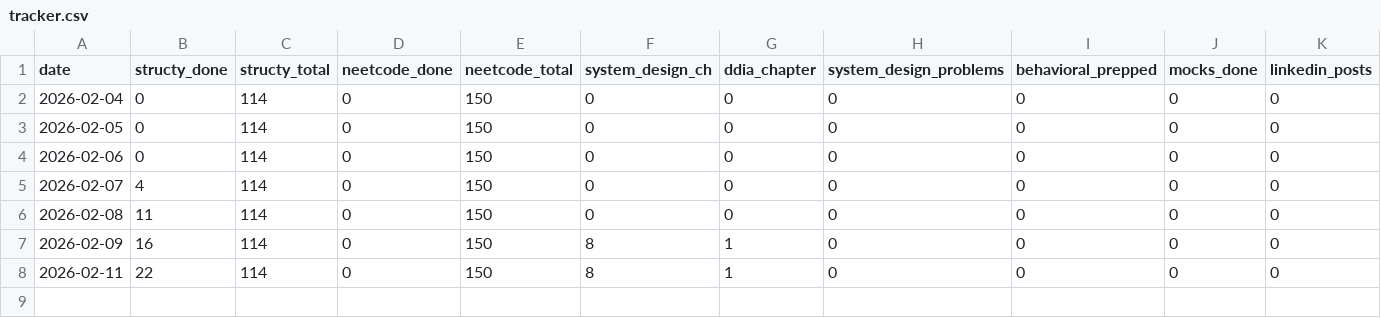
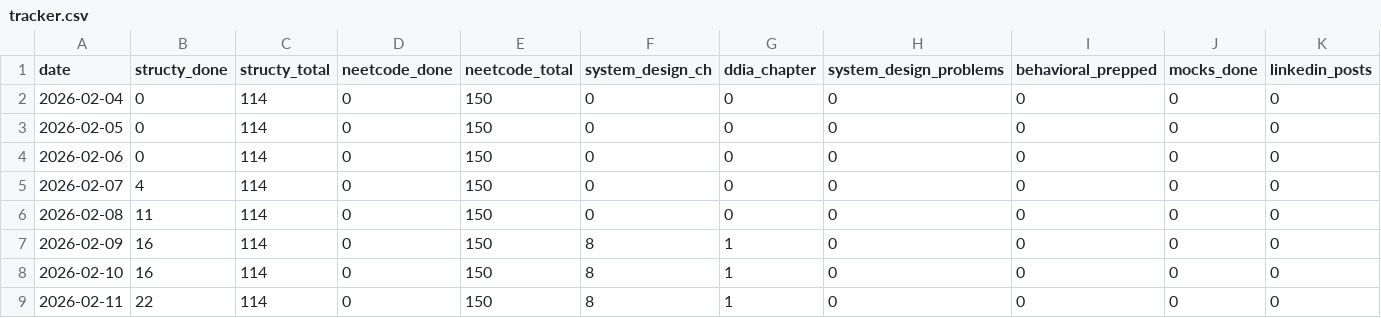
Before and after one commit to thinklikeadesigner/plan-my-year, a CSV file: tracker.csv, drawn as a sheet; only a part is shown; rows hold the shown columns only; the diff names each change by its address in the sheet, - before the commit and + after, or states it on an @@ line.

Commit message:
update

```diff
--- a/tracker.csv
+++ b/tracker.csv
+row 8: 2026-02-10 | 16 | 114 | 0 | 150 | 8 | 1 | 0 | 0 | 0 | 0
```
